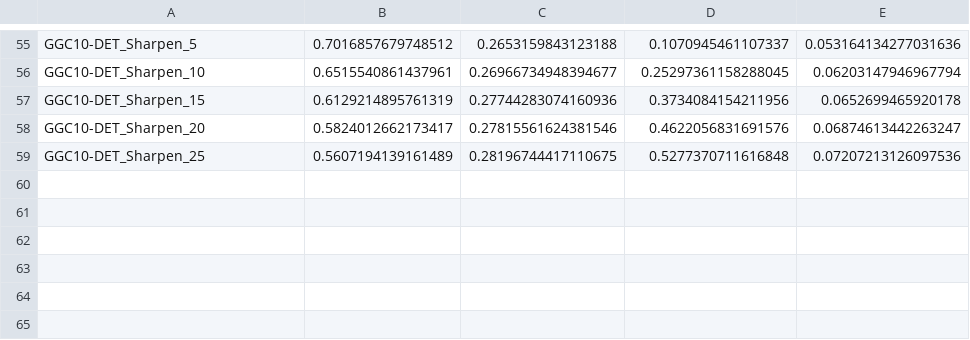
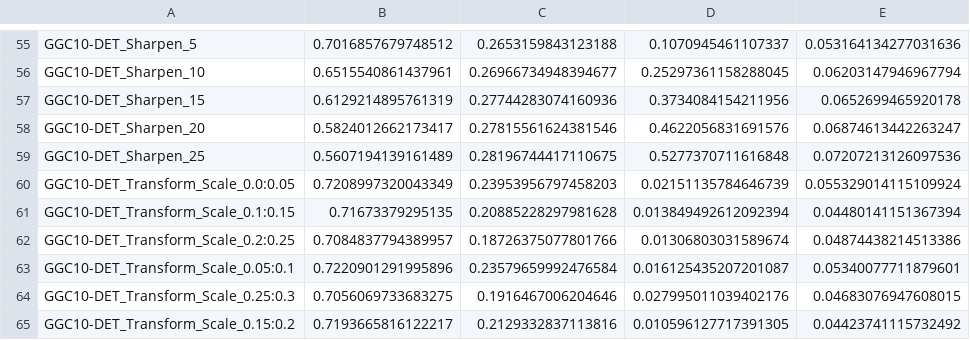
Before and after one commit to kelvin715/IQA_A-STAR, a CSV file: source_code/Mydemo/testdemo.csv, drawn as a sheet; only a part is shown, gaps mark what is left out.

```diff
--- a/source_code/Mydemo/testdemo.csv
+++ b/source_code/Mydemo/testdemo.csv
@@ -59 +59,7 @@ GGC10-DET_Sharpen_20,0.5824012662173417,0.27815561624381546,0.4622056831691576,0
 GGC10-DET_Sharpen_25,0.5607194139161489,0.28196744417110675,0.5277370711616848,0.07207213126097536
+GGC10-DET_Transform_Scale_0.0:0.05,0.7208997320043349,0.23953956797458203,0.02151135784646739,0.055329014115109924
+GGC10-DET_Transform_Scale_0.1:0.15,0.71673379295135,0.20885228297981628,0.013849492612092394,0.04480141151367394
+GGC10-DET_Transform_Scale_0.2:0.25,0.7084837794389957,0.18726375077801766,0.01306803031589674,0.04874438214513386
+GGC10-DET_Transform_Scale_0.05:0.1,0.7220901291995896,0.23579659992476584,0.016125435207201087,0.05340077711879601
+GGC10-DET_Transform_Scale_0.25:0.3,0.7056069733683275,0.1916467006204646,0.027995011039402176,0.04683076947608015
+GGC10-DET_Transform_Scale_0.15:0.2,0.7193665816122217,0.2129332837113816,0.010596127717391305,0.04423741115732492
```
Also changed, not shown: 58 other files.
